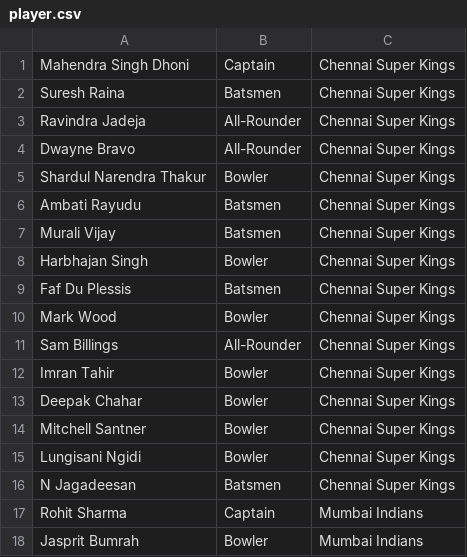
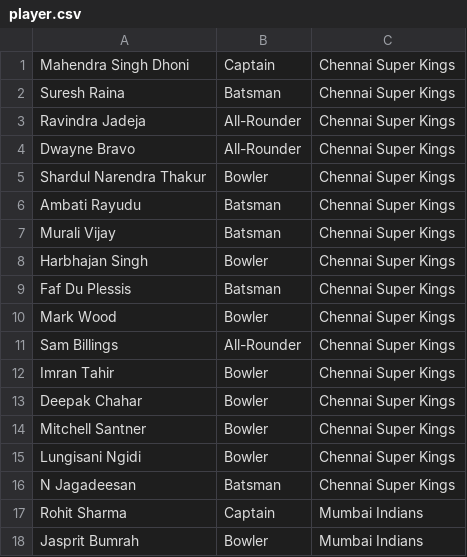
Before and after one commit to LalithGuptha/Sequel, a CSV file: ExcelFiles/player.csv, drawn as a sheet; only a part is shown.

```diff
--- a/ExcelFiles/player.csv
+++ b/ExcelFiles/player.csv
@@ -1,3 +1,3 @@
 Mahendra Singh Dhoni,Captain,Chennai Super Kings
-Suresh Raina,Batsmen,Chennai Super Kings
+Suresh Raina,Batsman,Chennai Super Kings
 Ravindra Jadeja,All-Rounder,Chennai Super Kings
@@ -5,6 +5,6 @@ Dwayne Bravo,All-Rounder,Chennai Super Kings
 Shardul Narendra Thakur,Bowler,Chennai Super Kings
-Ambati Rayudu,Batsmen,Chennai Super Kings
-Murali Vijay,Batsmen,Chennai Super Kings
+Ambati Rayudu,Batsman,Chennai Super Kings
+Murali Vijay,Batsman,Chennai Super Kings
 Harbhajan Singh,Bowler,Chennai Super Kings
-Faf Du Plessis,Batsmen,Chennai Super Kings
+Faf Du Plessis,Batsman,Chennai Super Kings
 Mark Wood,Bowler,Chennai Super Kings
@@ -15,3 +15,3 @@ Mitchell Santner,Bowler,Chennai Super Kings
 Lungisani Ngidi,Bowler,Chennai Super Kings
-N Jagadeesan,Batsmen,Chennai Super Kings
+N Jagadeesan,Batsman,Chennai Super Kings
 Rohit Sharma,Captain,Mumbai Indians
```
Also changed, not shown: 7 other files.
